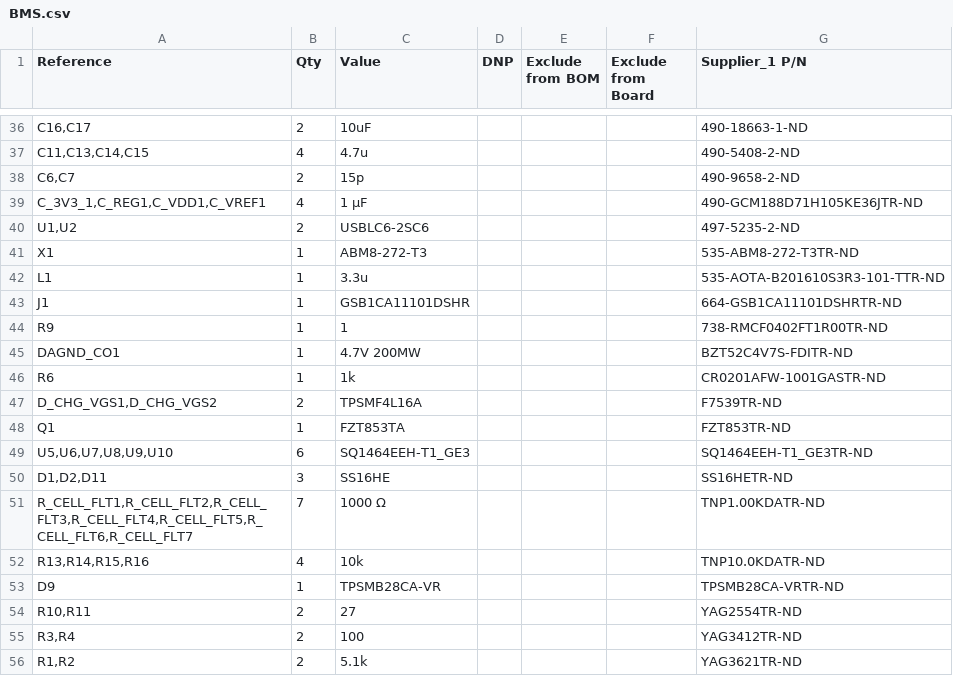
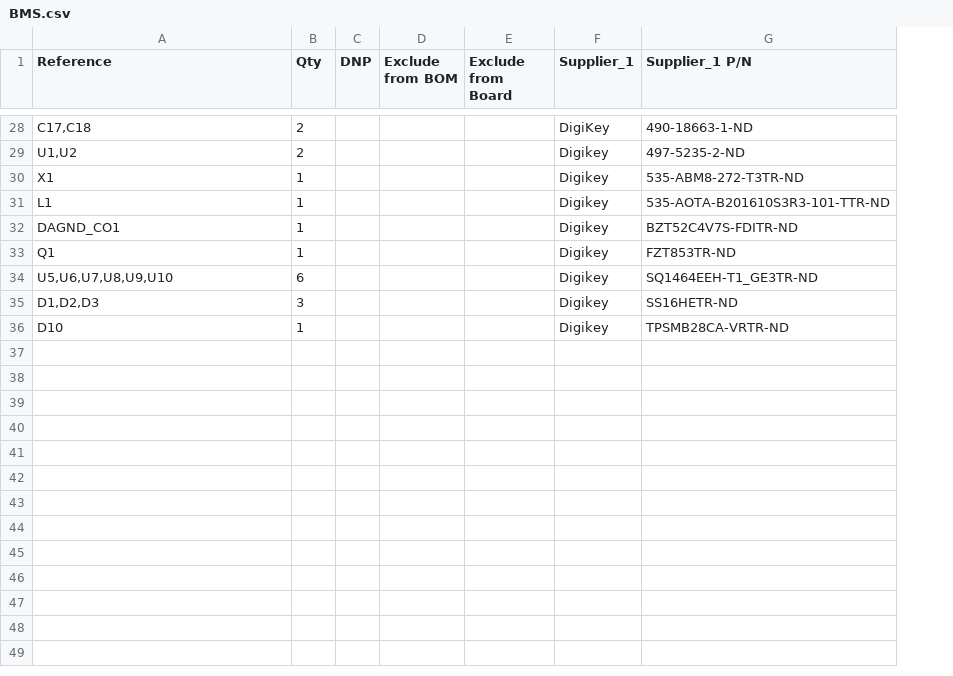
Before and after one commit to a1ejand6o/bms, a CSV file: BMS.csv, drawn as a sheet; only a part is shown, gaps mark what is left out; removed rows and columns are numbered as before the commit, all else as after; the diff covers the shown part only; the diff names each change by its address in the sheet, - before the commit and + after, or states it on an @@ line.

```diff
--- a/BMS.csv
+++ b/BMS.csv
-column C (Value), row 36: 10uF; rows 40-42: USBLC6-2SC6 | ABM8-272-T3 | 3.3u; row 45: 4.7V 200MW; rows 48-50: FZT853TA | SQ1464EEH-T1_GE3 | SS16HE; row 53: TPSMB28CA-VR
+column F (Supplier_1), rows 28-36: DigiKey | Digikey | Digikey | Digikey | Digikey | Digikey | Digikey | Digikey | Digikey
-A28 (Reference): C16,C17
+A28 (Reference): C17,C18
-row 37: C11,C13,C14,C15 | 4 | 4.7u |  |  |  | 490-5408-2-ND
-row 38: C6,C7 | 2 | 15p |  |  |  | 490-9658-2-ND
-row 39: C_3V3_1,C_REG1,C_VDD1,C_VREF1 | 4 | 1 μF |  |  |  | 490-GCM188D71H105KE36JTR-ND
-row 43: J1 | 1 | GSB1CA11101DSHR |  |  |  | 664-GSB1CA11101DSHRTR-ND
-row 44: R9 | 1 | 1 |  |  |  | 738-RMCF0402FT1R00TR-ND
-row 46: R6 | 1 | 1k |  |  |  | CR0201AFW-1001GASTR-ND
-row 47: D_CHG_VGS1,D_CHG_VGS2 | 2 | TPSMF4L16A |  |  |  | F7539TR-ND
-A35 (Reference): D1,D2,D11
+A35 (Reference): D1,D2,D3
-row 51: R_CELL_FLT1,R_CELL_FLT2,R_CELL_FLT3,R_CELL_FLT4,R_CELL_FLT5,R_CELL_FLT6,R_CELL_FLT7 | 7 | 1000 Ω |  |  |  | TNP1.00KDATR-ND
-row 52: R13,R14,R15,R16 | 4 | 10k |  |  |  | TNP10.0KDATR-ND
-A36 (Reference): D9
+A36 (Reference): D10
-row 54: R10,R11 | 2 | 27 |  |  |  | YAG2554TR-ND
-row 55: R3,R4 | 2 | 100 |  |  |  | YAG3412TR-ND
-row 56: R1,R2 | 2 | 5.1k |  |  |  | YAG3621TR-ND
```
Also changed, not shown: 11 added rows, 19 removed rows and 1 edited cell elsewhere in this file, production/bom.csv, production/designators.csv, 28 other files.
